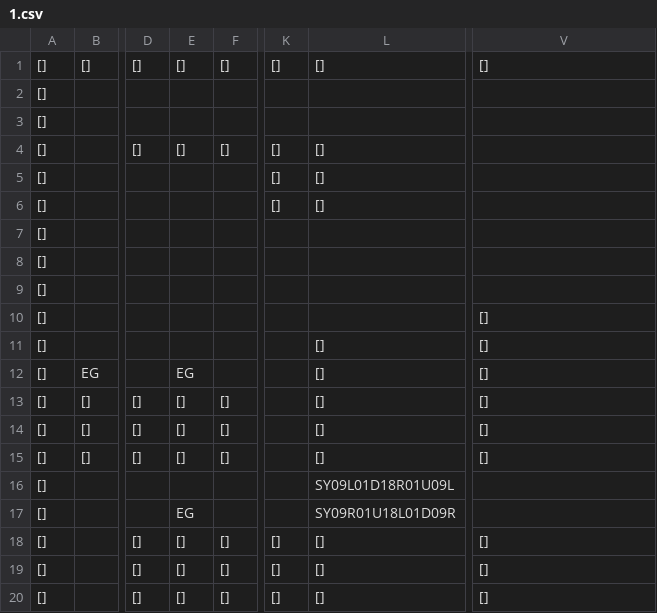
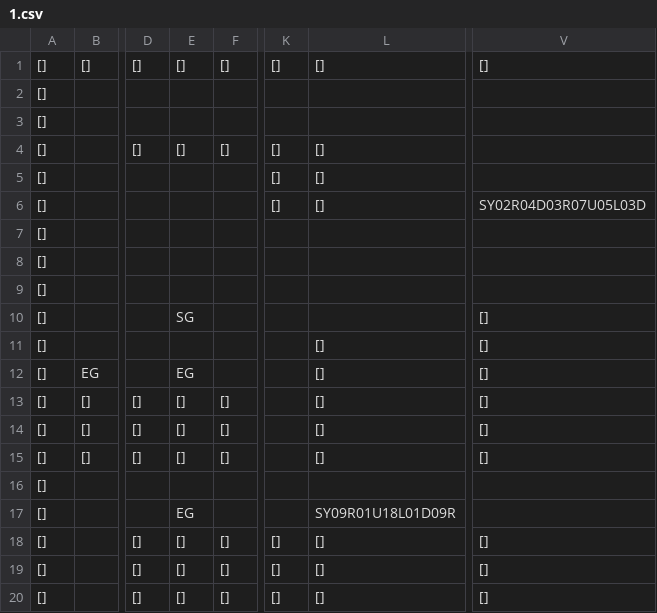
Before and after one commit to SwiftyChicken/FireAnt, a CSV file: Spel/FireAnt/level/1.csv, drawn as a sheet; only a part is shown, gaps mark what is left out; the diff names each change by its address in the sheet, - before the commit and + after, or states it on an @@ line.

```diff
--- a/Spel/FireAnt/level/1.csv
+++ b/Spel/FireAnt/level/1.csv
-V6: (empty)
+V6: SY02R04D03R07U05L03D
-E10: (empty)
+E10: SG
-L16: SY09L01D18R01U09L
+L16: (empty)
```
Also changed, not shown: 33 other files.
